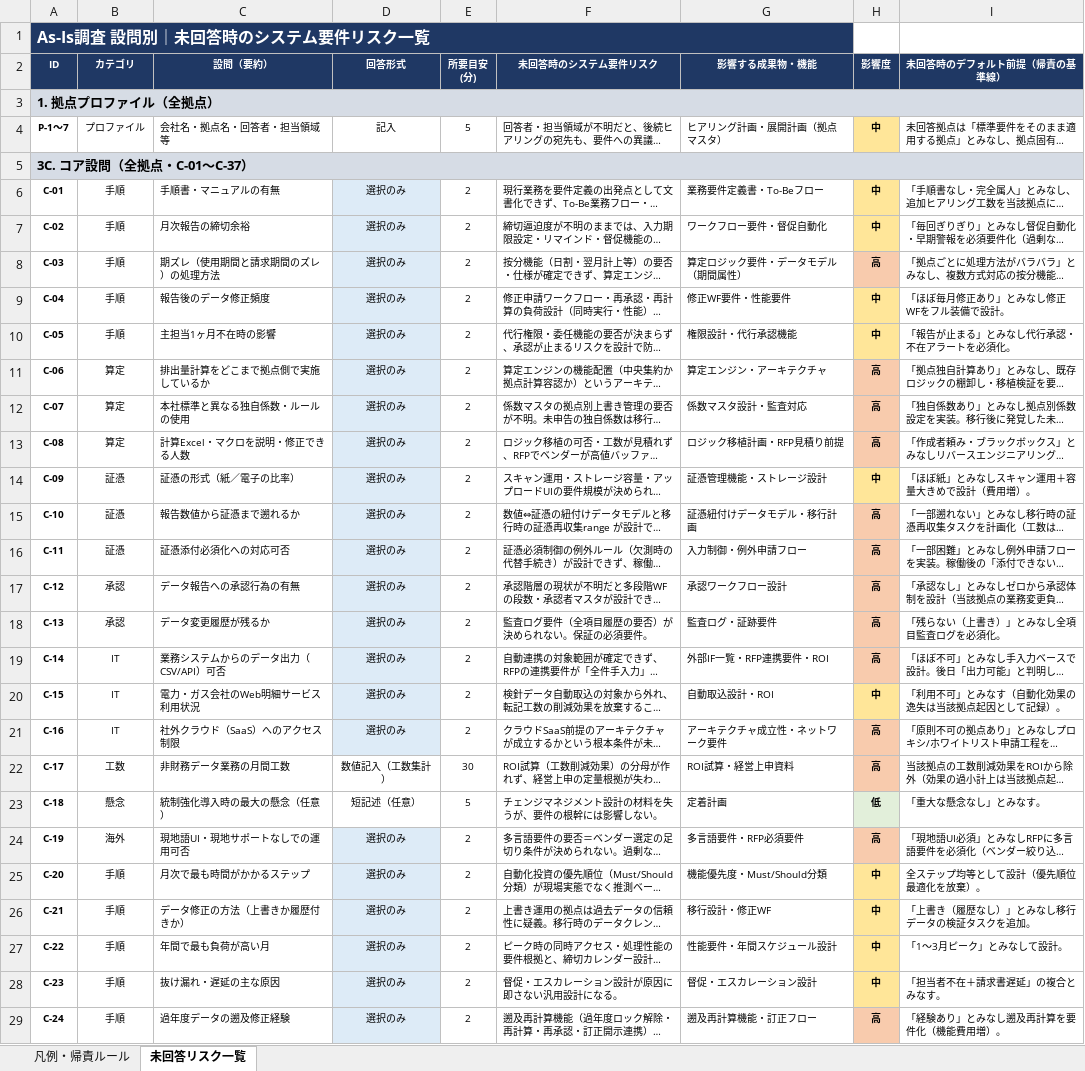
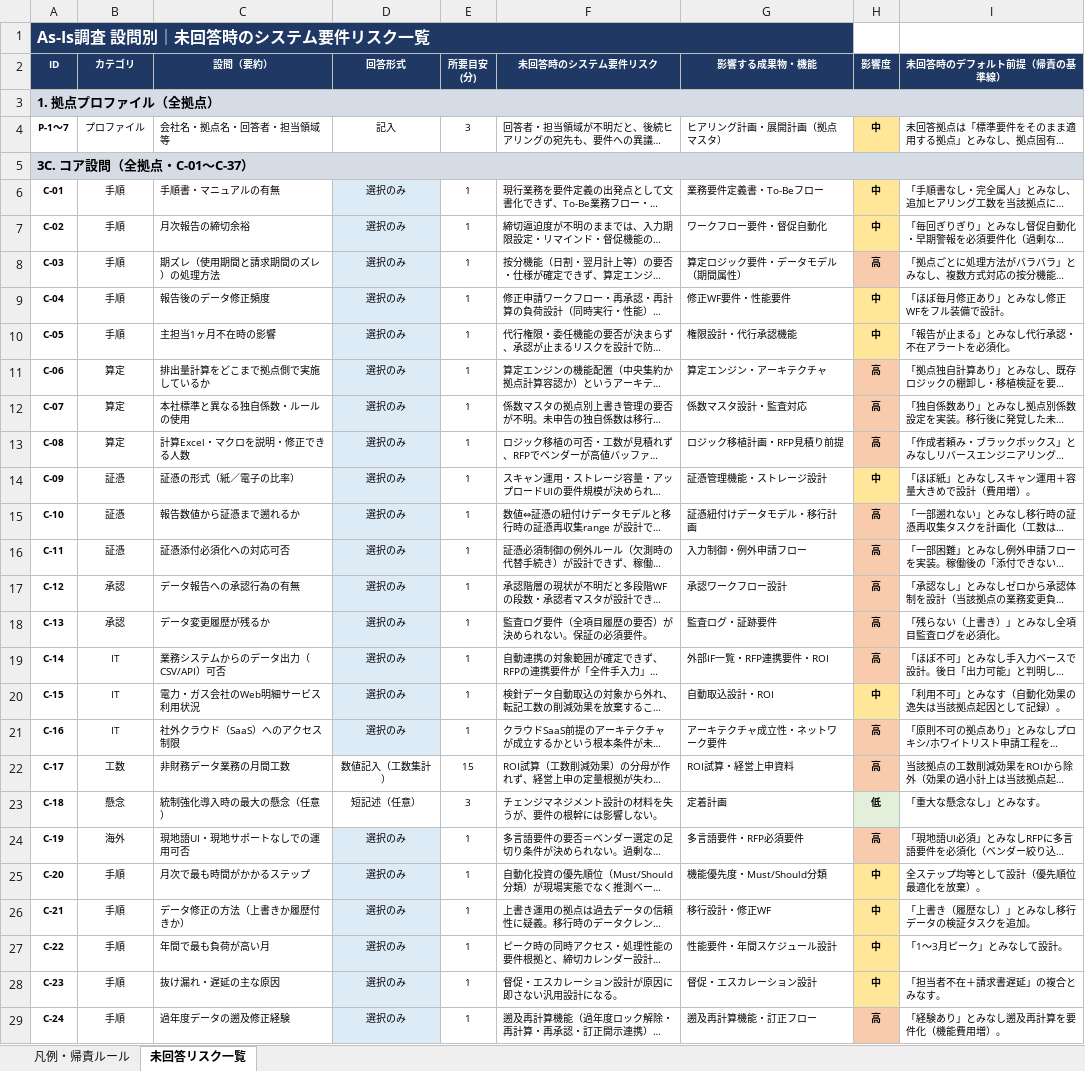
Before and after one commit to tk-tus2-cloud/free_creative, an Excel workbook: docs/As-Is調査_未回答リスク一覧.xlsx, sheet 未回答リスク一覧, drawn as a sheet; only a part is shown; long unchanged cells end in …; values as stored, in another font and other column widths than the file's, no borders; the diff covers the shown part only; the diff names each change by its address in the sheet, - before the commit and + after, or states it on an @@ line.

```diff
--- a/docs/As-Is調査_未回答リスク一覧.xlsx (sheet 未回答リスク一覧)
+++ b/docs/As-Is調査_未回答リスク一覧.xlsx (sheet 未回答リスク一覧)
-E4 (所要目安 (分)): 5
+E4 (所要目安 (分)): 3
-E6:E21 (所要目安 (分)): 2
+E6:E21 (所要目安 (分)): 1
-E22 (所要目安 (分)): 30
+E22 (所要目安 (分)): 15
-E23 (所要目安 (分)): 5
+E23 (所要目安 (分)): 3
-E24:E29 (所要目安 (分)): 2
+E24:E29 (所要目安 (分)): 1
```
Also changed, not shown: 125 edited cells elsewhere in this sheet, sheet 凡例・帰責ルール.
